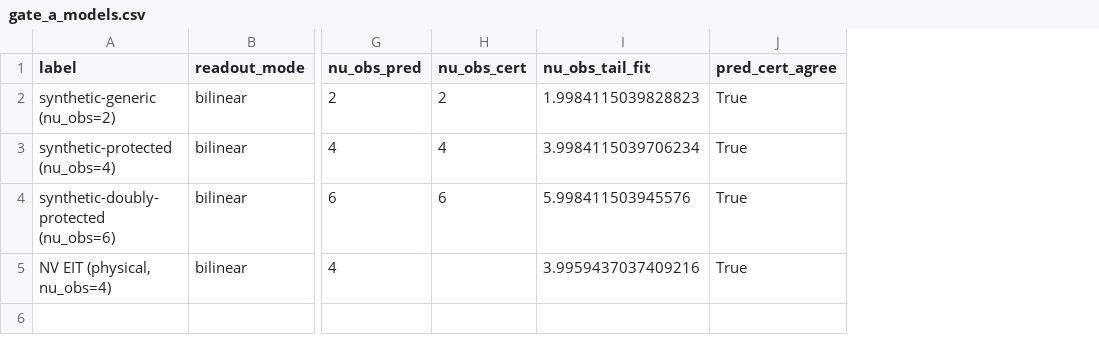
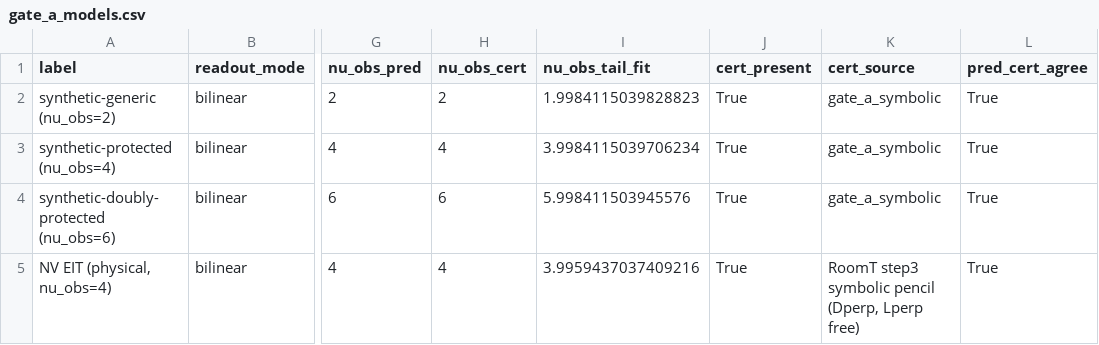
Before and after one commit to Risei412/NV-EIT-space, a CSV file: New no-go theory/PhaseO_observable_inheritance/results/tables/gate_a_models.csv, drawn as a sheet; only a part is shown, gaps mark what is left out; the diff names each change by its address in the sheet, - before the commit and + after, or states it on an @@ line.

```diff
--- a/New no-go theory/PhaseO_observable_inheritance/results/tables/gate_a_models.csv
+++ b/New no-go theory/PhaseO_observable_inheritance/results/tables/gate_a_models.csv
+column J (cert_present), rows 2-5: all True
+column K (cert_source), rows 2-5: gate_a_symbolic | gate_a_symbolic | gate_a_symbolic | RoomT step3 symbolic pencil (Dperp, Lperp free)
-H5 (nu_obs_cert): (empty)
+H5 (nu_obs_cert): 4
```
Also changed, not shown: 8 other files.
